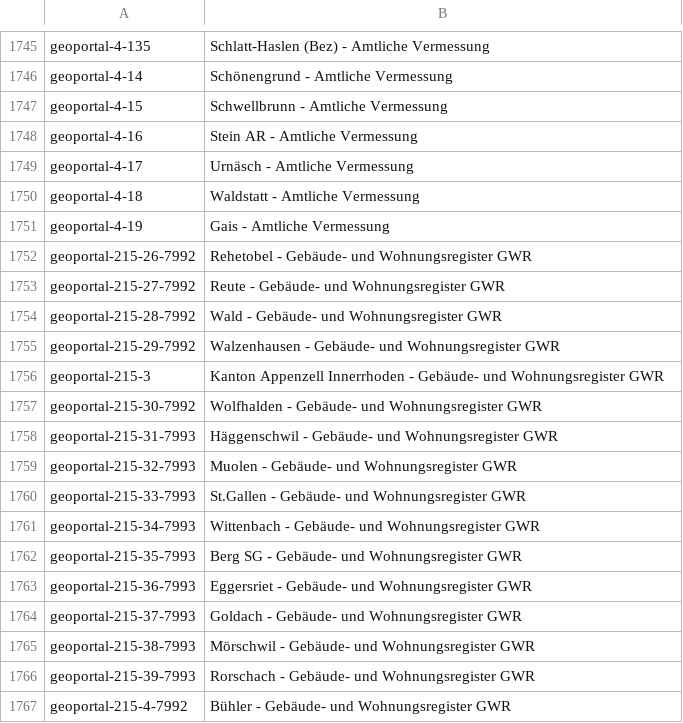
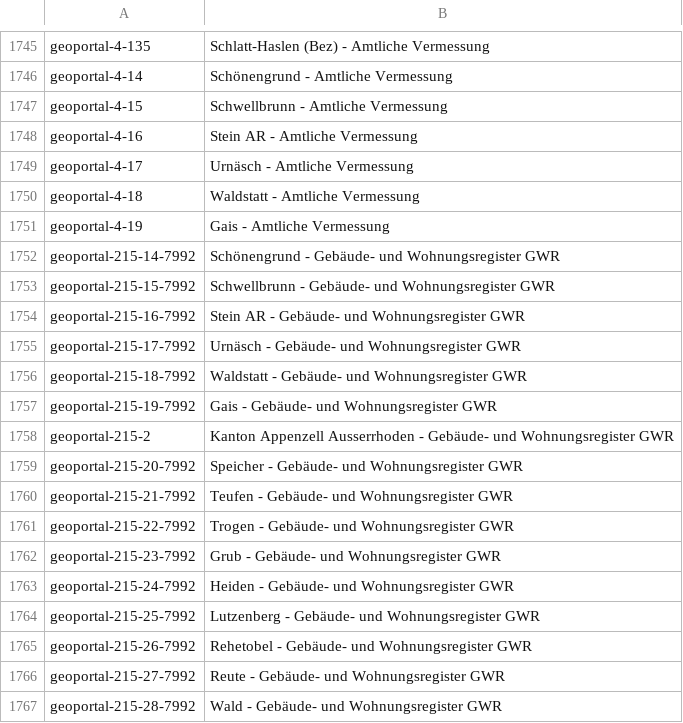
Before and after one commit to FHNW-IGEO/Geoharvester, a CSV file: scraper/data/geocat_dataset_id_title.csv, drawn as a sheet; only a part is shown, gaps mark what is left out; the shorter side is filled out with more unchanged rows; the diff covers the shown part only.

```diff
--- a/scraper/data/geocat_dataset_id_title.csv
+++ b/scraper/data/geocat_dataset_id_title.csv
@@ -1751,2 +1751,15 @@ geoportal-4-18,Waldstatt - Amtliche Vermessung
 geoportal-4-19,Gais - Amtliche Vermessung
+geoportal-215-14-7992,Schönengrund - Gebäude- und Wohnungsregister GWR
+geoportal-215-15-7992,Schwellbrunn - Gebäude- und Wohnungsregister GWR
+geoportal-215-16-7992,Stein AR - Gebäude- und Wohnungsregister GWR
+geoportal-215-17-7992,Urnäsch - Gebäude- und Wohnungsregister GWR
+geoportal-215-18-7992,Waldstatt - Gebäude- und Wohnungsregister GWR
+geoportal-215-19-7992,Gais - Gebäude- und Wohnungsregister GWR
+geoportal-215-2,Kanton Appenzell Ausserrhoden - Gebäude- und Wohnungsregister GWR
+geoportal-215-20-7992,Speicher - Gebäude- und Wohnungsregister GWR
+geoportal-215-21-7992,Teufen - Gebäude- und Wohnungsregister GWR
+geoportal-215-22-7992,Trogen - Gebäude- und Wohnungsregister GWR
+geoportal-215-23-7992,Grub - Gebäude- und Wohnungsregister GWR
+geoportal-215-24-7992,Heiden - Gebäude- und Wohnungsregister GWR
+geoportal-215-25-7992,Lutzenberg - Gebäude- und Wohnungsregister GWR
 geoportal-215-26-7992,Rehetobel - Gebäude- und Wohnungsregister GWR
```
Also changed, not shown: 28 added rows elsewhere in this file, 5 other files.
